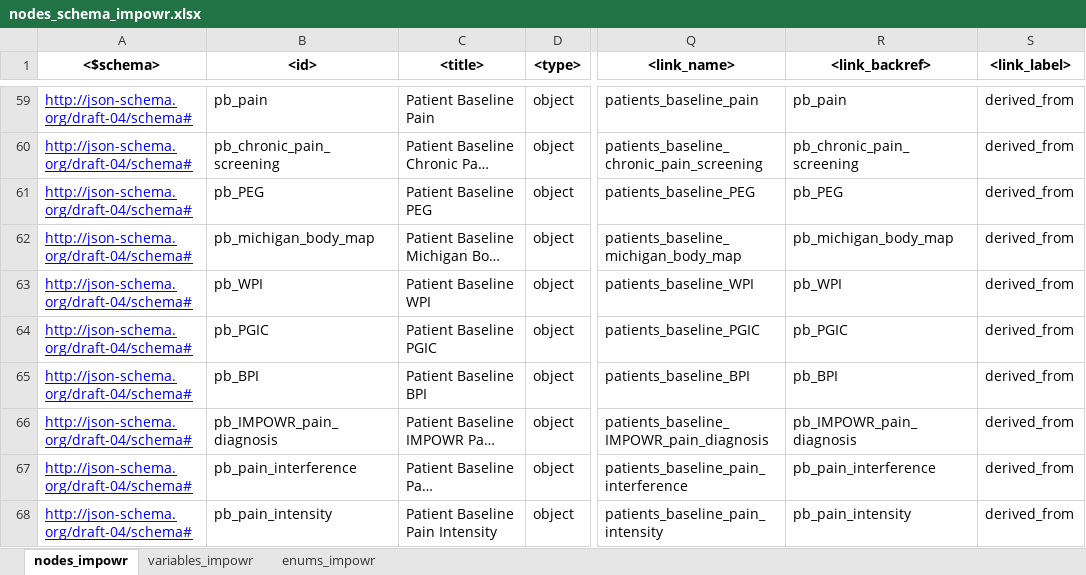
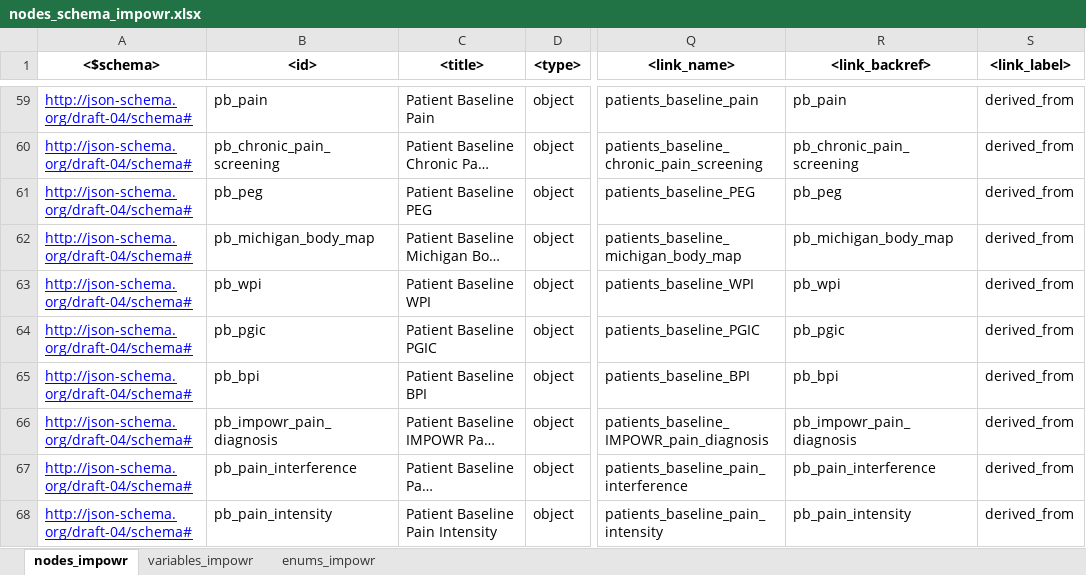
Before and after one commit to uc-cdis/dcfdictionary, an Excel workbook: gdcdictionary/xlsx/nodes_schema_impowr.xlsx, sheet nodes_impowr, drawn as a sheet; only a part is shown, gaps mark what is left out; long unchanged cells end in …; values as stored, in another font and other column widths than the file's, no borders; the diff covers the shown part only; the diff names each change by its address in the sheet, - before the commit and + after, or states it on an @@ line.

Commit message:
Update nodes_schema_impowr.xlsx
VM - updated 'id' , 'link_target' , 'link_backref' columns in nodes tab; modified names to include only lowercase letters and '_' characters in these three columns.

```diff
--- a/gdcdictionary/xlsx/nodes_schema_impowr.xlsx (sheet nodes_impowr)
+++ b/gdcdictionary/xlsx/nodes_schema_impowr.xlsx (sheet nodes_impowr)
-B61 (<id>): pb_PEG
+B61 (<id>): pb_peg
-R61 (<link_backref>): pb_PEG
+R61 (<link_backref>): pb_peg
-B63 (<id>): pb_WPI
+B63 (<id>): pb_wpi
-R63 (<link_backref>): pb_WPI
+R63 (<link_backref>): pb_wpi
-B64 (<id>): pb_PGIC
+B64 (<id>): pb_pgic
-R64 (<link_backref>): pb_PGIC
+R64 (<link_backref>): pb_pgic
-B65 (<id>): pb_BPI
+B65 (<id>): pb_bpi
-R65 (<link_backref>): pb_BPI
+R65 (<link_backref>): pb_bpi
-B66 (<id>): pb_IMPOWR_pain_diagnosis
+B66 (<id>): pb_impowr_pain_diagnosis
-R66 (<link_backref>): pb_IMPOWR_pain_diagnosis
+R66 (<link_backref>): pb_impowr_pain_diagnosis
```
Also changed, not shown: 66 edited cells elsewhere in this sheet.
